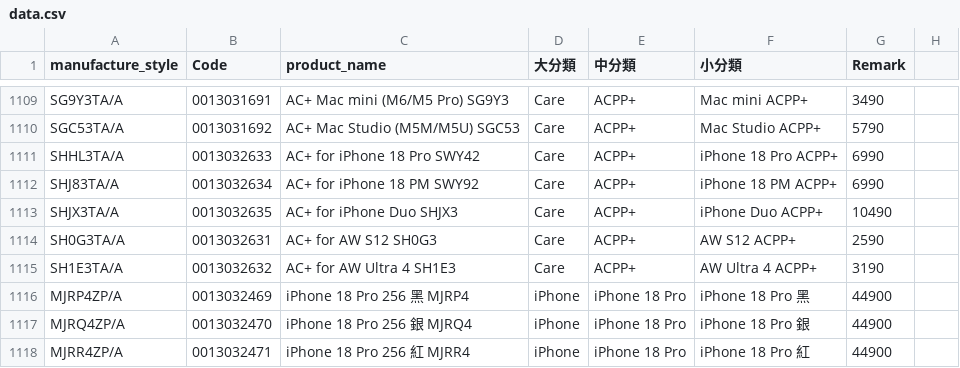
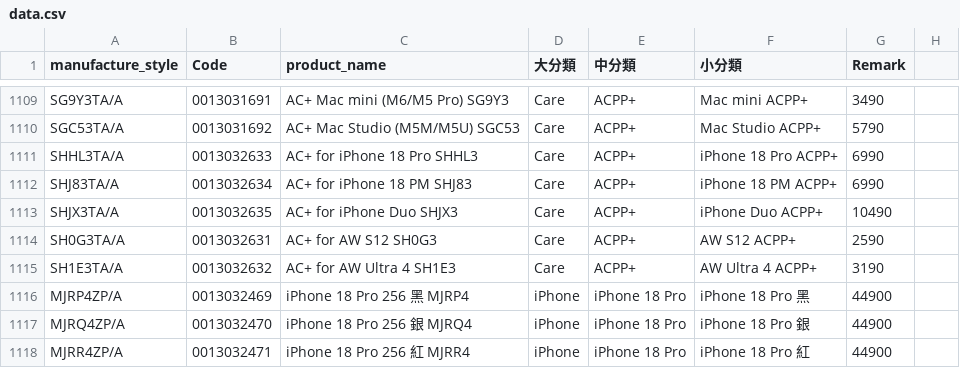
Before and after one commit to moriochang/model, a CSV file: data.csv, drawn as a sheet; only a part is shown, gaps mark what is left out.

Commit message:
Update data.csv

```diff
--- a/data.csv
+++ b/data.csv
@@ -1110,4 +1110,4 @@ SG9Y3TA/A,0013031691,AC+ Mac mini (M6/M5 Pro) SG9Y3,Care,ACPP+,Mac mini ACPP+,34
 SGC53TA/A,0013031692,AC+ Mac Studio (M5M/M5U) SGC53,Care,ACPP+,Mac Studio ACPP+,5790
-SHHL3TA/A,0013032633,AC+ for iPhone 18 Pro SWY42,Care,ACPP+,iPhone 18 Pro ACPP+,6990
-SHJ83TA/A,0013032634,AC+ for iPhone 18 PM SWY92,Care,ACPP+,iPhone 18 PM ACPP+,6990
+SHHL3TA/A,0013032633,AC+ for iPhone 18 Pro SHHL3,Care,ACPP+,iPhone 18 Pro ACPP+,6990
+SHJ83TA/A,0013032634,AC+ for iPhone 18 PM SHJ83,Care,ACPP+,iPhone 18 PM ACPP+,6990
 SHJX3TA/A,0013032635,AC+ for iPhone Duo SHJX3,Care,ACPP+,iPhone Duo ACPP+,10490
```
